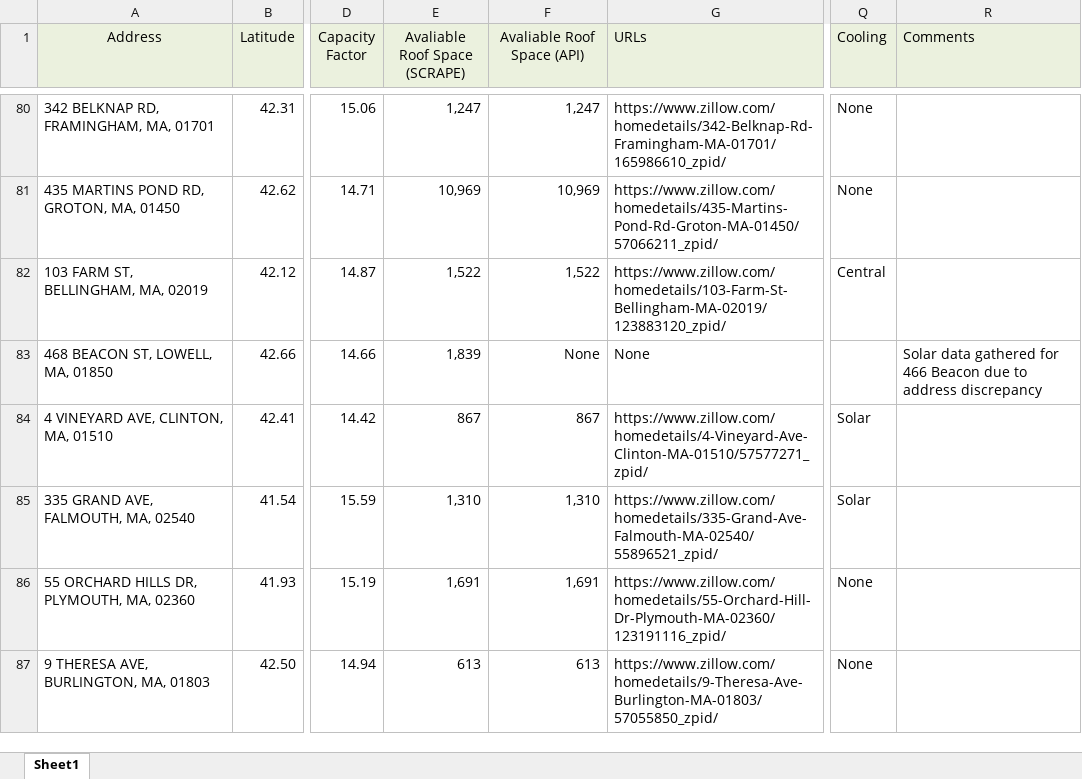
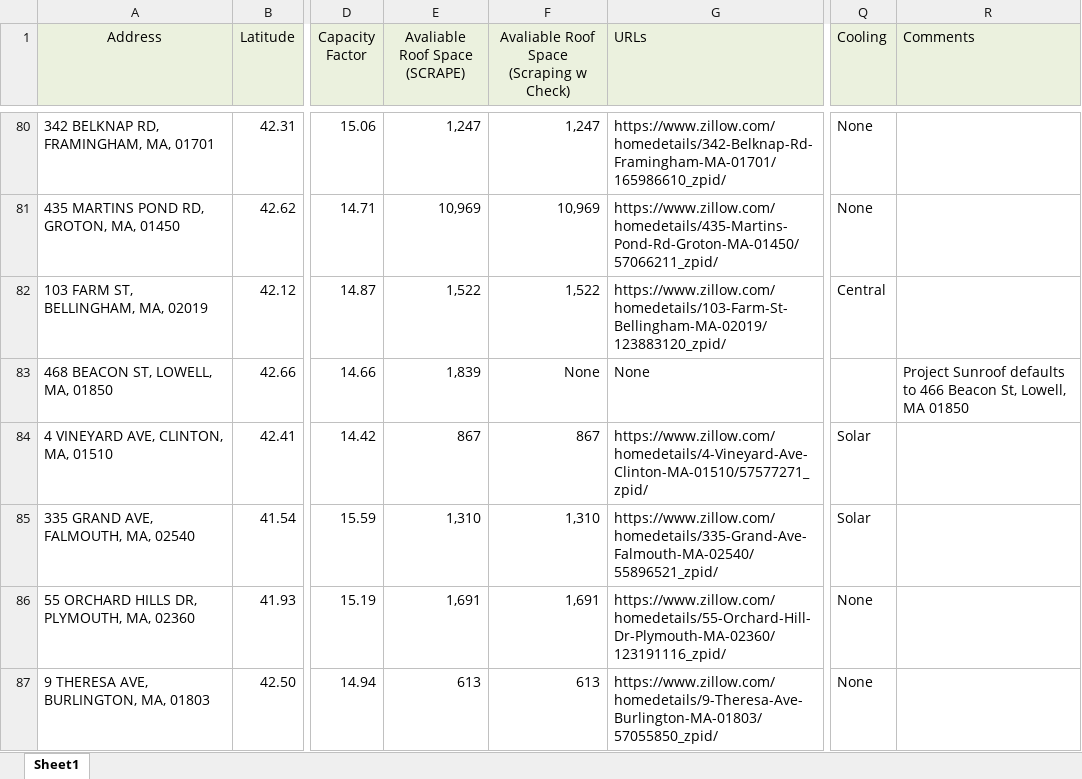
Before and after one commit to adithya-anand-999/Res-Econ-RA, an Excel workbook: res-econ_RA_data.xlsx, sheet Sheet1, drawn as a sheet; only a part is shown, gaps mark what is left out; values as stored, in another font and other column widths than the file's, no borders; the diff covers the shown part only; the diff names each change by its address in the sheet, - before the commit and + after, or states it on an @@ line.

Commit message:
updated Excel notes, checked Project Sunroof data

```diff
--- a/res-econ_RA_data.xlsx (sheet Sheet1)
+++ b/res-econ_RA_data.xlsx (sheet Sheet1)
-F1: Avaliable Roof Space (API)
+F1: Avaliable Roof Space (Scraping w Check)
-R83 (Comments): Solar data gathered for 466 Beacon due to address discrepancy
+R83 (Comments): Project Sunroof defaults to 466 Beacon St, Lowell, MA 01850
```
Also changed, not shown: 12 edited cells elsewhere in this sheet.
